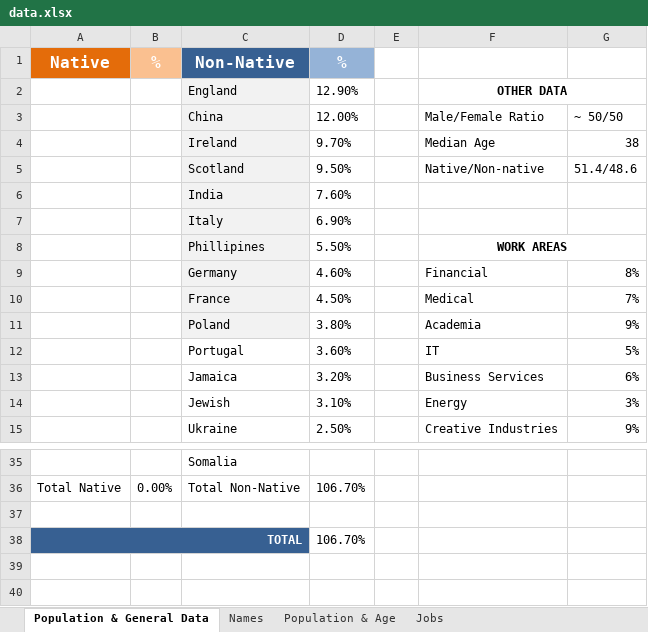
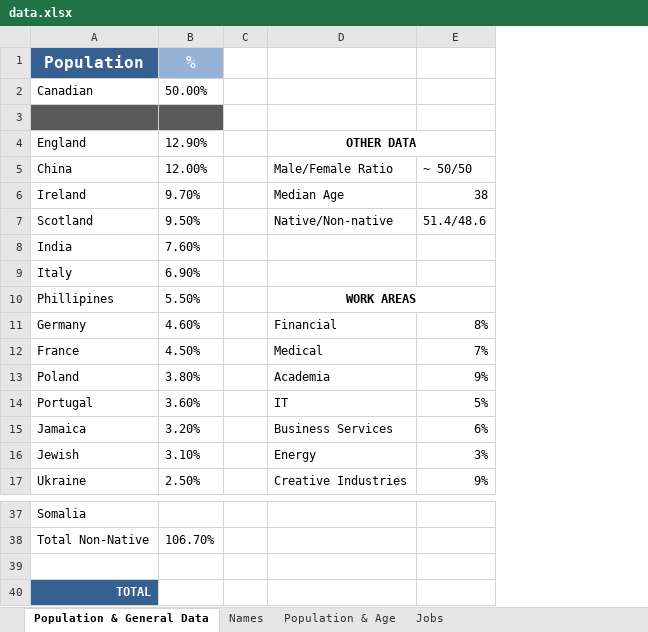
Before and after one commit to treipatru/NPC-Identity-Generator, an Excel workbook: docs/data.xlsx, sheet Population & General Data, drawn as a sheet; only a part is shown, gaps mark what is left out; values as stored, in another font and other column widths than the file's, no borders; removed rows and columns are numbered as before the commit, all else as after; the diff names each change by its address in the sheet, - before the commit and + after, or states it on an @@ line.

Commit message:
Added Canadian names

```diff
--- a/docs/data.xlsx (sheet Population & General Data)
+++ b/docs/data.xlsx (sheet Population & General Data)
-column A, row 1: Native; row 36: Total Native
-column B, row 1: %; row 36: 0.00%
-A1: Non-Native
+A1: Population
+row 2: Canadian | 50.00%
+row 3: (empty)
-A4:A13 fill: #F2F2F2
+A4:A13 fill: none
-row 38: TOTAL |  |  | 106.70%
+row 40: TOTAL
```
Also changed, not shown: sheet Names, formulas that keep their value, 1 other file.
